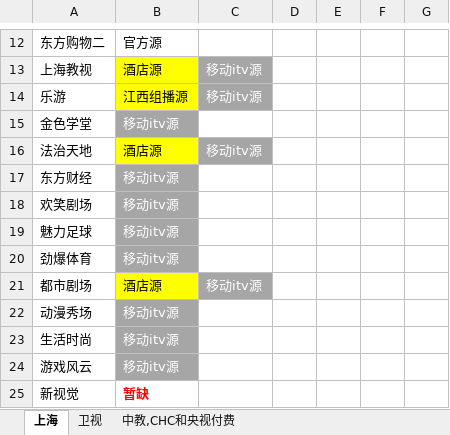
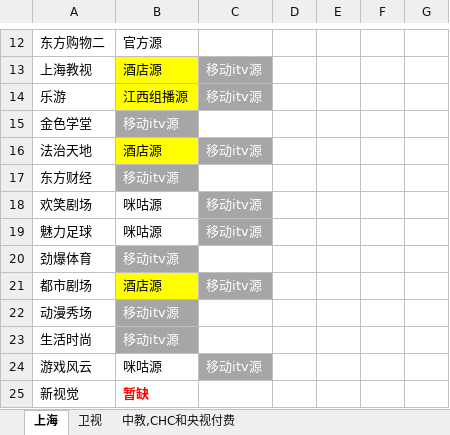
Before and after one commit to Alonso0729/Television, an Excel workbook: 直播源汇总文档/其他文档/常看频道直播源统计.xlsx, sheet 上海, drawn as a sheet; only a part is shown, gaps mark what is left out; values as stored, in another font and other column widths than the file's, no borders; the diff names each change by its address in the sheet, - before the commit and + after, or states it on an @@ line.

```diff
--- a/直播源汇总文档/其他文档/常看频道直播源统计.xlsx (sheet 上海)
+++ b/直播源汇总文档/其他文档/常看频道直播源统计.xlsx (sheet 上海)
-B18:B19: 移动itv源
+B18:B19: 咪咕源
@@ B18:B19 fill: #A6A6A6 → none, text colour: #FFFFFF → black @@
-C18:C19: (empty)
+C18:C19: 移动itv源
-C18:C19 fill: none
+C18:C19 fill: #A6A6A6
-B24: 移动itv源
+B24: 咪咕源
@@ B24 fill: #A6A6A6 → none, text colour: #FFFFFF → black @@
-C24: (empty)
+C24: 移动itv源
-C24 fill: none
+C24 fill: #A6A6A6
```
Also changed, not shown: 2 other files.
